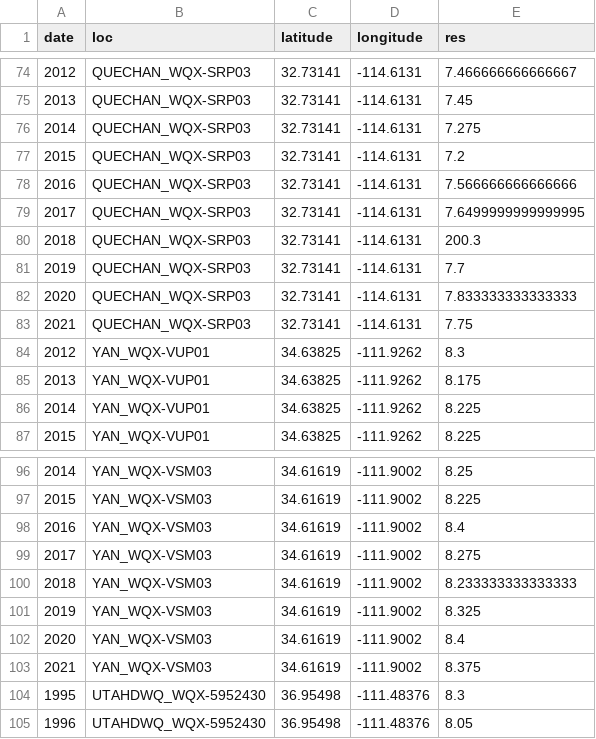
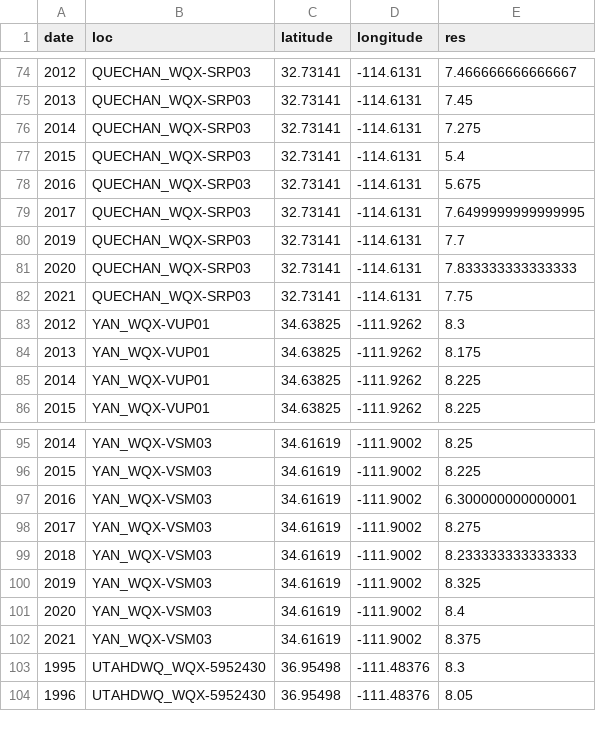
Before and after one commit to ewang729/Modeling-the-Future, a CSV file: cleaned data/Arizona_pH.csv, drawn as a sheet; only a part is shown, gaps mark what is left out; the diff covers the shown part only.

```diff
--- a/cleaned data/Arizona_pH.csv
+++ b/cleaned data/Arizona_pH.csv
@@ -76,6 +76,5 @@ date,loc,latitude,longitude,res
 2014,QUECHAN_WQX-SRP03,32.73141,-114.6131,7.275
-2015,QUECHAN_WQX-SRP03,32.73141,-114.6131,7.2
-2016,QUECHAN_WQX-SRP03,32.73141,-114.6131,7.566666666666666
+2015,QUECHAN_WQX-SRP03,32.73141,-114.6131,5.4
+2016,QUECHAN_WQX-SRP03,32.73141,-114.6131,5.675
 2017,QUECHAN_WQX-SRP03,32.73141,-114.6131,7.6499999999999995
-2018,QUECHAN_WQX-SRP03,32.73141,-114.6131,200.3
 2019,QUECHAN_WQX-SRP03,32.73141,-114.6131,7.7
@@ -97,3 +96,3 @@ date,loc,latitude,longitude,res
 2015,YAN_WQX-VSM03,34.61619,-111.9002,8.225
-2016,YAN_WQX-VSM03,34.61619,-111.9002,8.4
+2016,YAN_WQX-VSM03,34.61619,-111.9002,6.300000000000001
 2017,YAN_WQX-VSM03,34.61619,-111.9002,8.275
```
Also changed, not shown: 50 edited cells elsewhere in this file, 4 other files.
